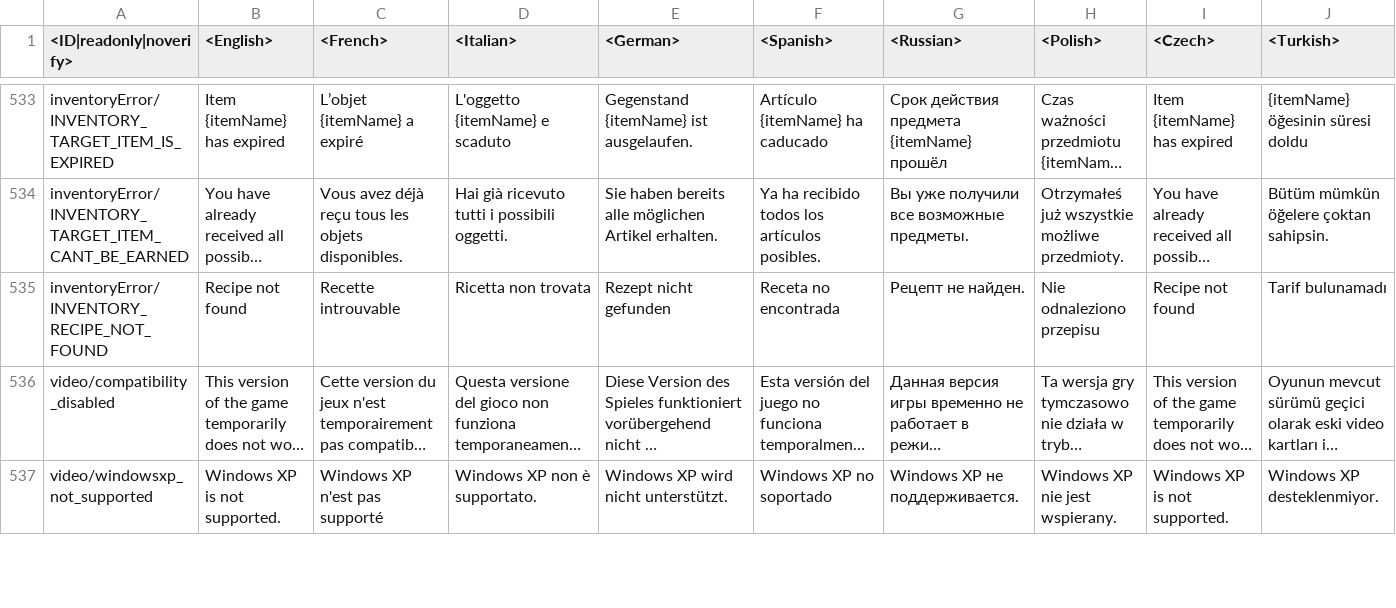
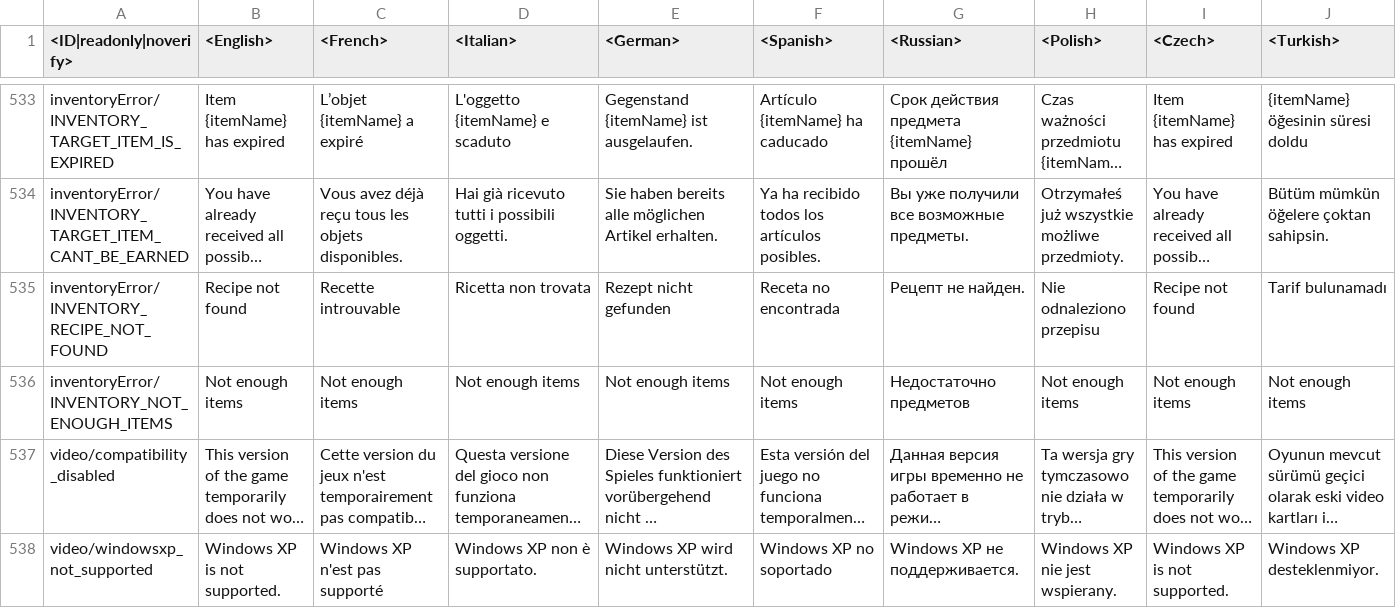
Before and after one commit to Heboon123/WTDM, a CSV file: lang.vromfs.bin_u/lang/pc_uimessages.csv, drawn as a sheet; only a part is shown, gaps mark what is left out; long unchanged cells end in …; rows hold the shown columns only; the diff names each change by its address in the sheet, - before the commit and + after, or states it on an @@ line.

```diff
--- a/lang.vromfs.bin_u/lang/pc_uimessages.csv
+++ b/lang.vromfs.bin_u/lang/pc_uimessages.csv
+row 536: inventoryError/INVENTORY_NOT_ENOUGH_ITEMS | Not enough items | Not enough items | Not enough items | Not enough items | Not enough items | Недостаточно предметов | Not enough items | Not enough items | Not enough items
```
Also changed, not shown: lang.vromfs.bin_u/lang/unlocks_attachables.csv, regional.vromfs.bin_u/lang/regional_titles.csv, 21 other files.
